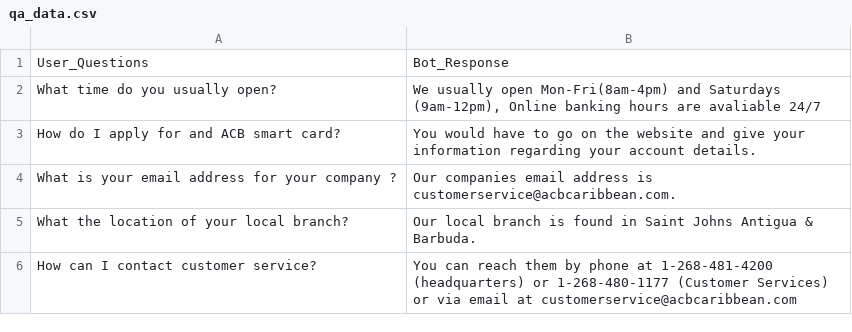
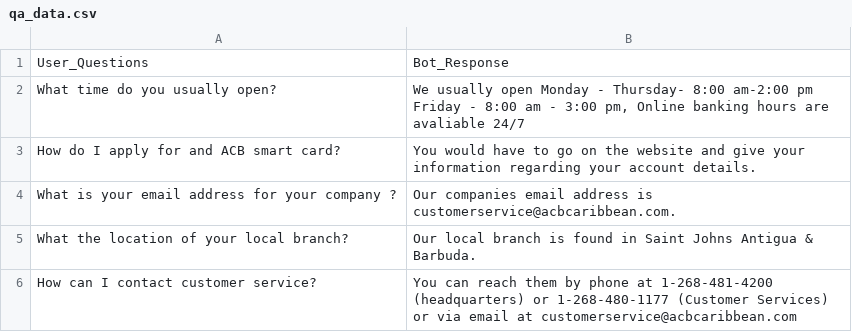
Before and after one commit to shanickjohnson/ACB, a CSV file: qa_data.csv, drawn as a sheet; only a part is shown.

Commit message:
cvs

```diff
--- a/qa_data.csv
+++ b/qa_data.csv
@@ -1,3 +1,4 @@
 User_Questions,Bot_Response
-What time do you usually open?,"We usually open Mon-Fri(8am-4pm) and Saturdays (9am-12pm), Online banking hours are avaliable 24/7"
+What time do you usually open?,"We usually open Monday - Thursday- 8:00 am-2:00 pm
+Friday - 8:00 am - 3:00 pm, Online banking hours are avaliable 24/7"
 How do I apply for and ACB smart card?,You would  have to go on the website and give your information regarding your account details.
```
